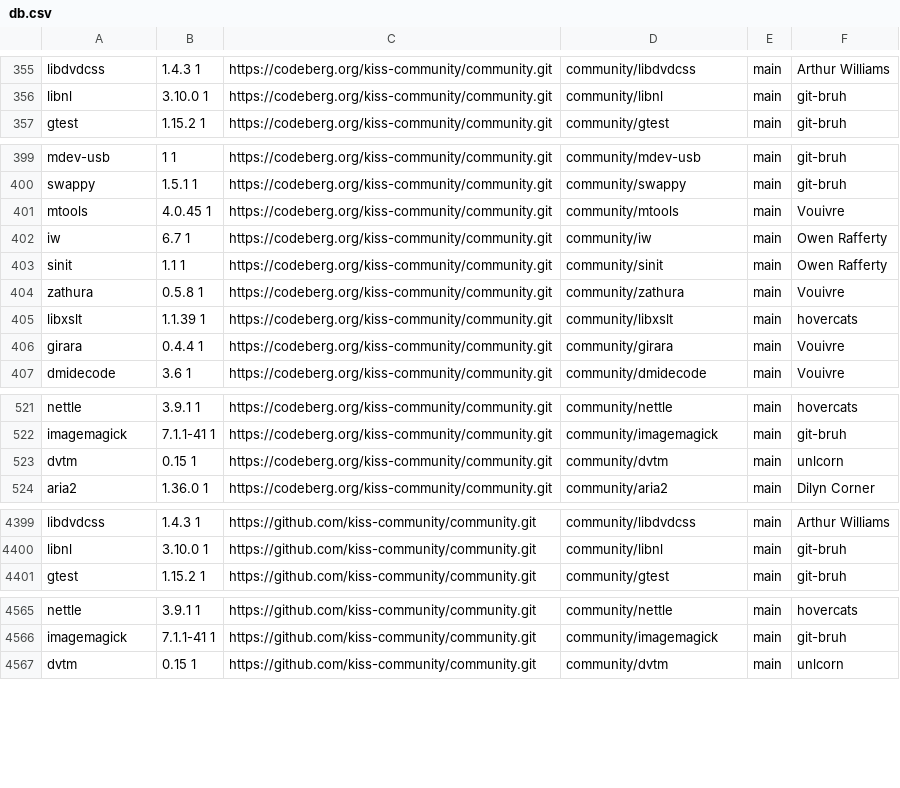
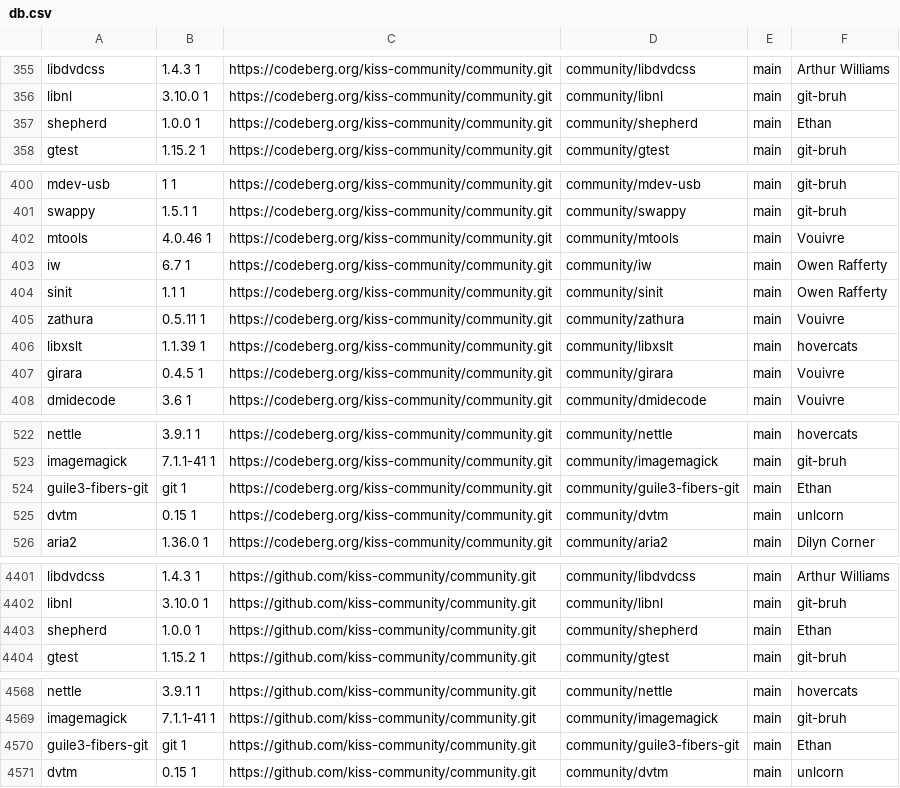
Before and after one commit to aabacchus/kiss-find, a CSV file: db.csv, drawn as a sheet; only a part is shown, gaps mark what is left out; the diff covers the shown part only.

```diff
--- a/db.csv
+++ b/db.csv
@@ -356,2 +356,3 @@ libdvdcss,1.4.3 1,https://codeberg.org/kiss-community/community.git,community/li
 libnl,3.10.0 1,https://codeberg.org/kiss-community/community.git,community/libnl,main,"git-bruh"
+shepherd,1.0.0 1,https://codeberg.org/kiss-community/community.git,community/shepherd,main,"Ethan"
 gtest,1.15.2 1,https://codeberg.org/kiss-community/community.git,community/gtest,main,"git-bruh"
@@ -400,8 +401,8 @@ mdev-usb,1 1,https://codeberg.org/kiss-community/community.git,community/mdev-us
 swappy,1.5.1 1,https://codeberg.org/kiss-community/community.git,community/swappy,main,"git-bruh"
-mtools,4.0.45 1,https://codeberg.org/kiss-community/community.git,community/mtools,main,"Vouivre"
+mtools,4.0.46 1,https://codeberg.org/kiss-community/community.git,community/mtools,main,"Vouivre"
 iw,6.7 1,https://codeberg.org/kiss-community/community.git,community/iw,main,"Owen Rafferty"
 sinit,1.1 1,https://codeberg.org/kiss-community/community.git,community/sinit,main,"Owen Rafferty"
-zathura,0.5.8 1,https://codeberg.org/kiss-community/community.git,community/zathura,main,"Vouivre"
+zathura,0.5.11 1,https://codeberg.org/kiss-community/community.git,community/zathura,main,"Vouivre"
 libxslt,1.1.39 1,https://codeberg.org/kiss-community/community.git,community/libxslt,main,"hovercats"
-girara,0.4.4 1,https://codeberg.org/kiss-community/community.git,community/girara,main,"Vouivre"
+girara,0.4.5 1,https://codeberg.org/kiss-community/community.git,community/girara,main,"Vouivre"
 dmidecode,3.6 1,https://codeberg.org/kiss-community/community.git,community/dmidecode,main,"Vouivre"
@@ -522,2 +523,3 @@ nettle,3.9.1 1,https://codeberg.org/kiss-community/community.git,community/nettl
 imagemagick,7.1.1-41 1,https://codeberg.org/kiss-community/community.git,community/imagemagick,main,"git-bruh"
+guile3-fibers-git,git 1,https://codeberg.org/kiss-community/community.git,community/guile3-fibers-git,main,"Ethan"
 dvtm,0.15 1,https://codeberg.org/kiss-community/community.git,community/dvtm,main,"unlcorn"
@@ -4400,2 +4402,3 @@ libdvdcss,1.4.3 1,https://github.com/kiss-community/community.git,community/libd
 libnl,3.10.0 1,https://github.com/kiss-community/community.git,community/libnl,main,"git-bruh"
+shepherd,1.0.0 1,https://github.com/kiss-community/community.git,community/shepherd,main,"Ethan"
 gtest,1.15.2 1,https://github.com/kiss-community/community.git,community/gtest,main,"git-bruh"
@@ -4566,2 +4569,3 @@ nettle,3.9.1 1,https://github.com/kiss-community/community.git,community/nettle,
 imagemagick,7.1.1-41 1,https://github.com/kiss-community/community.git,community/imagemagick,main,"git-bruh"
+guile3-fibers-git,git 1,https://github.com/kiss-community/community.git,community/guile3-fibers-git,main,"Ethan"
 dvtm,0.15 1,https://github.com/kiss-community/community.git,community/dvtm,main,"unlcorn"
```
Also changed, not shown: 28 edited cells elsewhere in this file.
